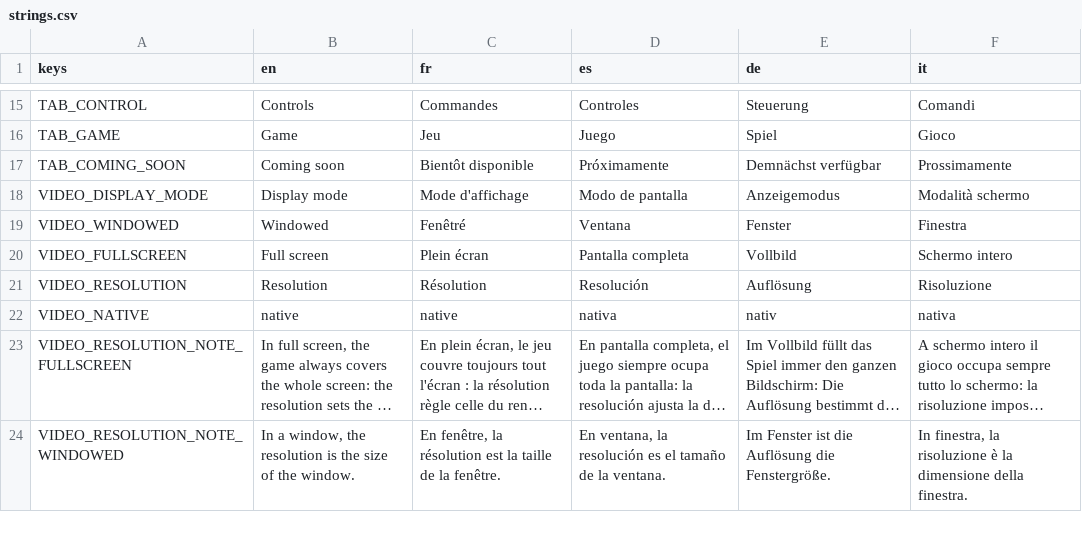
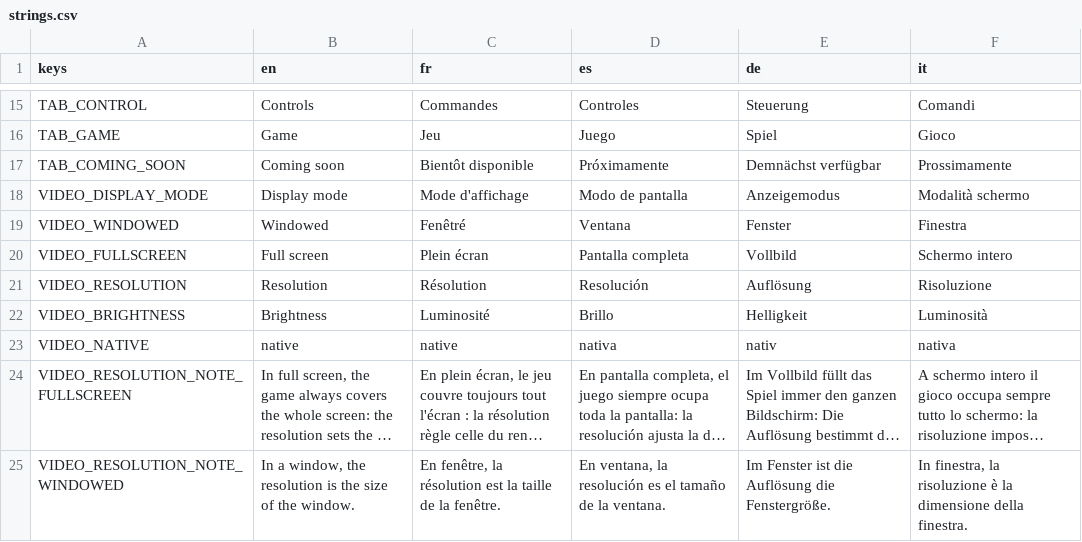
Before and after one commit to karkov2002/starnuke, a CSV file: locale/strings.csv, drawn as a sheet; only a part is shown, gaps mark what is left out; long unchanged cells end in …; the diff names each change by its address in the sheet, - before the commit and + after, or states it on an @@ line.

```diff
--- a/locale/strings.csv
+++ b/locale/strings.csv
+row 22: VIDEO_BRIGHTNESS | Brightness | Luminosité | Brillo | Helligkeit | Luminosità
```
Also changed, not shown: 3 other files.
